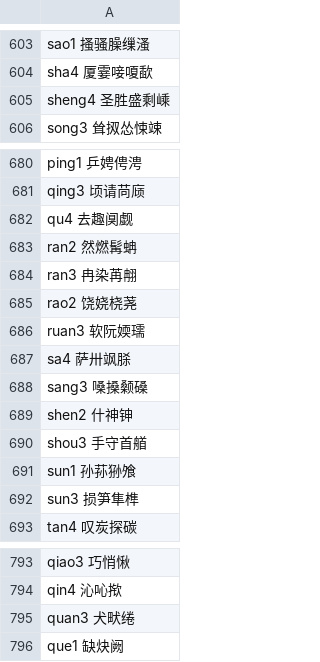
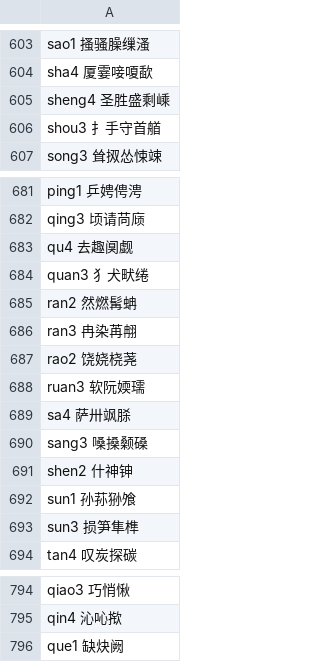
Before and after one commit to sph-mn/hanyu, a CSV file: data/characters-by-pinyin-by-count.csv, drawn as a sheet; only a part is shown, gaps mark what is left out.

```diff
--- a/data/characters-by-pinyin-by-count.csv
+++ b/data/characters-by-pinyin-by-count.csv
@@ -605,2 +605,3 @@ sha4 厦霎唼嗄歃
 sheng4 圣胜盛剩嵊
+shou3 扌手守首艏
 song3 耸㧐怂悚竦
@@ -682,2 +683,3 @@ qing3 顷请苘庼
 qu4 去趣阒觑
+quan3 犭犬畎绻
 ran2 然燃髯蚺
@@ -689,3 +691,2 @@ sang3 嗓搡颡磉
 shen2 什神𬬹
-shou3 手守首艏
 sun1 孙荪狲飧
@@ -794,3 +795,2 @@ qiao3 巧悄愀
 qin4 沁吣揿
-quan3 犬畎绻
 que1 缺炔阙
```
Also changed, not shown: data/additional-characters.csv, data/characters-by-pinyin-learning-rare.csv, 6 other files.
